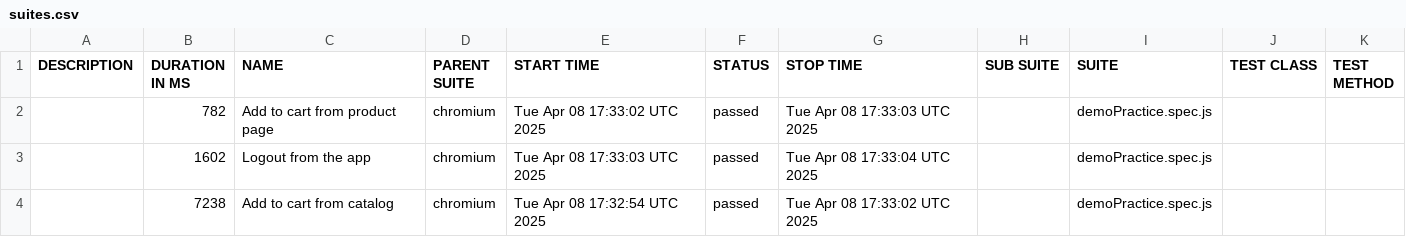
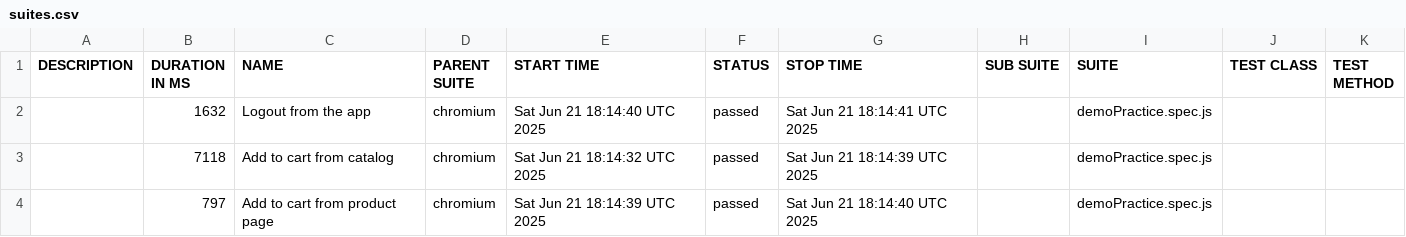
Before and after one commit to AkashdeepQA/PlayWrightWihActions, a CSV file: data/suites.csv, drawn as a sheet.

```diff
--- a/data/suites.csv
+++ b/data/suites.csv
@@ -1,4 +1,4 @@
 "DESCRIPTION","DURATION IN MS","NAME","PARENT SUITE","START TIME","STATUS","STOP TIME","SUB SUITE","SUITE","TEST CLASS","TEST METHOD"
-"","782","Add to cart from product page","chromium","Tue Apr 08 17:33:02 UTC 2025","passed","Tue Apr 08 17:33:03 UTC 2025","","demoPractice.spec.js","",""
-"","1602","Logout from the app","chromium","Tue Apr 08 17:33:03 UTC 2025","passed","Tue Apr 08 17:33:04 UTC 2025","","demoPractice.spec.js","",""
-"","7238","Add to cart from catalog","chromium","Tue Apr 08 17:32:54 UTC 2025","passed","Tue Apr 08 17:33:02 UTC 2025","","demoPractice.spec.js","",""
+"","1632","Logout from the app","chromium","Sat Jun 21 18:14:40 UTC 2025","passed","Sat Jun 21 18:14:41 UTC 2025","","demoPractice.spec.js","",""
+"","7118","Add to cart from catalog","chromium","Sat Jun 21 18:14:32 UTC 2025","passed","Sat Jun 21 18:14:39 UTC 2025","","demoPractice.spec.js","",""
+"","797","Add to cart from product page","chromium","Sat Jun 21 18:14:39 UTC 2025","passed","Sat Jun 21 18:14:40 UTC 2025","","demoPractice.spec.js","",""
```
Also changed, not shown: 33 other files.
